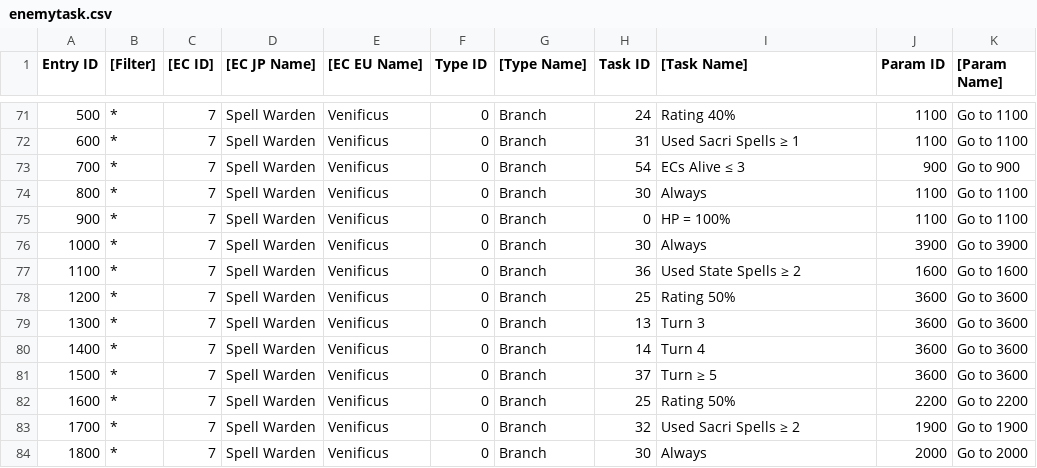
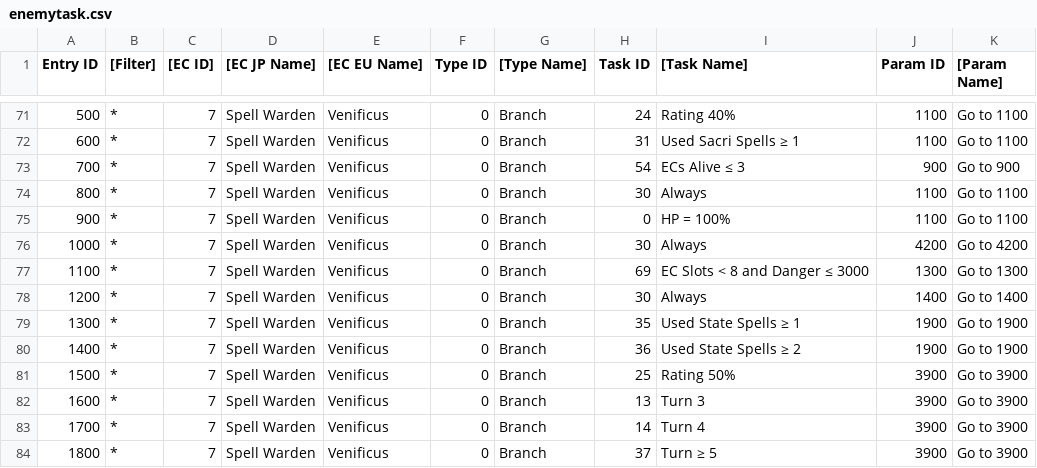
Before and after one commit to Taikocuya/SOALE, a CSV file: dist/gc-eu-final/data/enemytask.csv, drawn as a sheet; only a part is shown, gaps mark what is left out; the diff covers the shown part only.

```diff
--- a/dist/gc-eu-final/data/enemytask.csv
+++ b/dist/gc-eu-final/data/enemytask.csv
@@ -75,10 +75,10 @@ Entry ID,[Filter],[EC ID],[EC JP Name],[EC EU Name],Type ID,[Type Name],Task ID,
 900,*,7,Spell Warden,Venificus,0,Branch,0,HP = 100%,1100,Go to 1100
-1000,*,7,Spell Warden,Venificus,0,Branch,30,Always,3900,Go to 3900
-1100,*,7,Spell Warden,Venificus,0,Branch,36,Used State Spells ≥ 2,1600,Go to 1600
-1200,*,7,Spell Warden,Venificus,0,Branch,25,Rating 50%,3600,Go to 3600
-1300,*,7,Spell Warden,Venificus,0,Branch,13,Turn 3,3600,Go to 3600
-1400,*,7,Spell Warden,Venificus,0,Branch,14,Turn 4,3600,Go to 3600
-1500,*,7,Spell Warden,Venificus,0,Branch,37,Turn ≥ 5,3600,Go to 3600
-1600,*,7,Spell Warden,Venificus,0,Branch,25,Rating 50%,2200,Go to 2200
-1700,*,7,Spell Warden,Venificus,0,Branch,32,Used Sacri Spells ≥ 2,1900,Go to 1900
-1800,*,7,Spell Warden,Venificus,0,Branch,30,Always,2000,Go to 2000
+1000,*,7,Spell Warden,Venificus,0,Branch,30,Always,4200,Go to 4200
+1100,*,7,Spell Warden,Venificus,0,Branch,69,EC Slots < 8 and Danger ≤ 3000,1300,Go to 1300
+1200,*,7,Spell Warden,Venificus,0,Branch,30,Always,1400,Go to 1400
+1300,*,7,Spell Warden,Venificus,0,Branch,35,Used State Spells ≥ 1,1900,Go to 1900
+1400,*,7,Spell Warden,Venificus,0,Branch,36,Used State Spells ≥ 2,1900,Go to 1900
+1500,*,7,Spell Warden,Venificus,0,Branch,25,Rating 50%,3900,Go to 3900
+1600,*,7,Spell Warden,Venificus,0,Branch,13,Turn 3,3900,Go to 3900
+1700,*,7,Spell Warden,Venificus,0,Branch,14,Turn 4,3900,Go to 3900
+1800,*,7,Spell Warden,Venificus,0,Branch,37,Turn ≥ 5,3900,Go to 3900
```
Also changed, not shown: 5 added rows and 103 edited cells elsewhere in this file, dist/enemy.tpl.csv, dist/enemyevent.tpl.csv, 40 other files.
